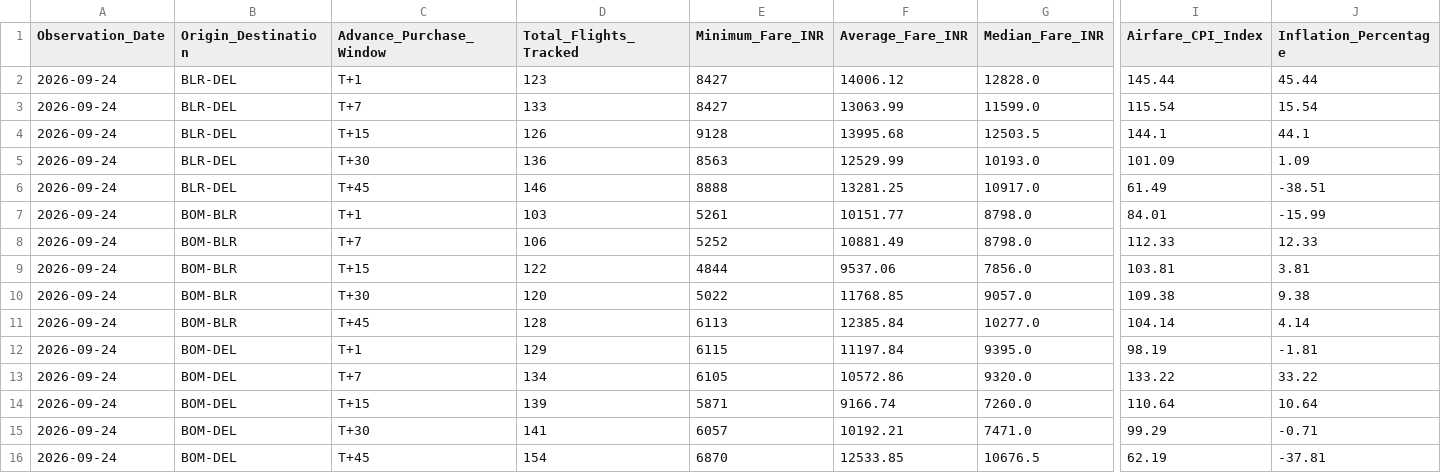
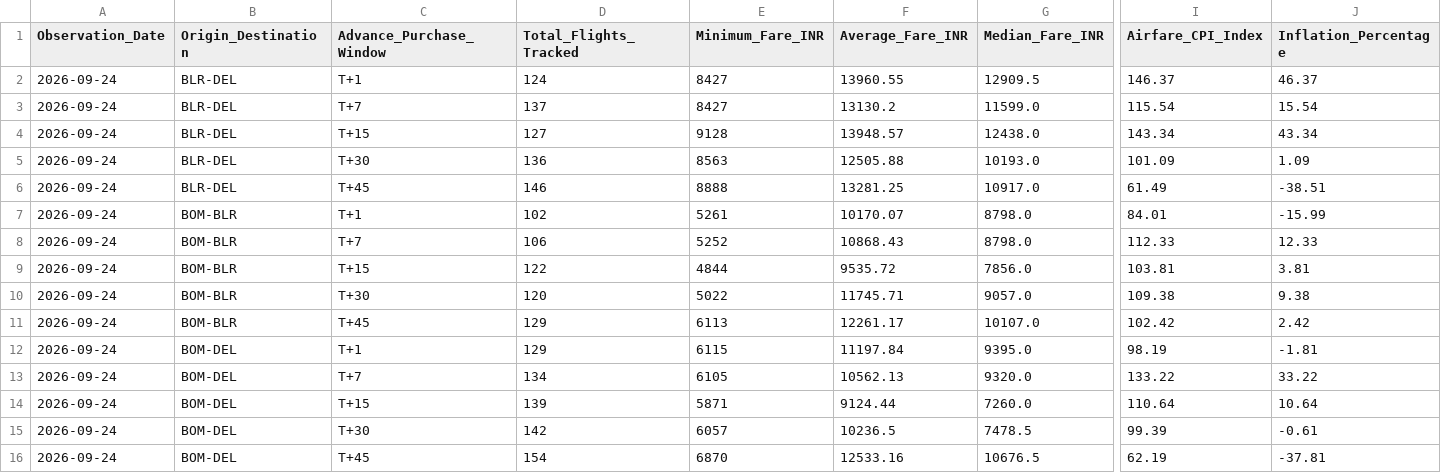
Before and after one commit to ayushbhagwanjadhav/mospi-airfare-index, a CSV file: data/mospi_cpi_report.csv, drawn as a sheet; only a part is shown, gaps mark what is left out; the diff covers the shown part only; the diff names each change by its address in the sheet, - before the commit and + after, or states it on an @@ line.

```diff
--- a/data/mospi_cpi_report.csv
+++ b/data/mospi_cpi_report.csv
-D2 (Total_Flights_Tracked): 123
+D2 (Total_Flights_Tracked): 124
-F2 (Average_Fare_INR): 14006.12
+F2 (Average_Fare_INR): 13960.55
-G2 (Median_Fare_INR): 12828.0
+G2 (Median_Fare_INR): 12909.5
-I2 (Airfare_CPI_Index): 145.44
+I2 (Airfare_CPI_Index): 146.37
-J2 (Inflation_Percentage): 45.44
+J2 (Inflation_Percentage): 46.37
-D3 (Total_Flights_Tracked): 133
+D3 (Total_Flights_Tracked): 137
-F3 (Average_Fare_INR): 13063.99
+F3 (Average_Fare_INR): 13130.2
-D4 (Total_Flights_Tracked): 126
+D4 (Total_Flights_Tracked): 127
-F4 (Average_Fare_INR): 13995.68
+F4 (Average_Fare_INR): 13948.57
-G4 (Median_Fare_INR): 12503.5
+G4 (Median_Fare_INR): 12438.0
-I4 (Airfare_CPI_Index): 144.1
+I4 (Airfare_CPI_Index): 143.34
-J4 (Inflation_Percentage): 44.1
+J4 (Inflation_Percentage): 43.34
-F5 (Average_Fare_INR): 12529.99
+F5 (Average_Fare_INR): 12505.88
-D7 (Total_Flights_Tracked): 103
+D7 (Total_Flights_Tracked): 102
-F7 (Average_Fare_INR): 10151.77
+F7 (Average_Fare_INR): 10170.07
-F8 (Average_Fare_INR): 10881.49
+F8 (Average_Fare_INR): 10868.43
-F9 (Average_Fare_INR): 9537.06
+F9 (Average_Fare_INR): 9535.72
-F10 (Average_Fare_INR): 11768.85
+F10 (Average_Fare_INR): 11745.71
-D11 (Total_Flights_Tracked): 128
+D11 (Total_Flights_Tracked): 129
-F11 (Average_Fare_INR): 12385.84
+F11 (Average_Fare_INR): 12261.17
-G11 (Median_Fare_INR): 10277.0
+G11 (Median_Fare_INR): 10107.0
-I11 (Airfare_CPI_Index): 104.14
+I11 (Airfare_CPI_Index): 102.42
-J11 (Inflation_Percentage): 4.14
+J11 (Inflation_Percentage): 2.42
-F13 (Average_Fare_INR): 10572.86
+F13 (Average_Fare_INR): 10562.13
-F14 (Average_Fare_INR): 9166.74
+F14 (Average_Fare_INR): 9124.44
-D15 (Total_Flights_Tracked): 141
+D15 (Total_Flights_Tracked): 142
-F15 (Average_Fare_INR): 10192.21
+F15 (Average_Fare_INR): 10236.5
-G15 (Median_Fare_INR): 7471.0
+G15 (Median_Fare_INR): 7478.5
-I15 (Airfare_CPI_Index): 99.29
+I15 (Airfare_CPI_Index): 99.39
-J15 (Inflation_Percentage): -0.71
+J15 (Inflation_Percentage): -0.61
-F16 (Average_Fare_INR): 12533.85
+F16 (Average_Fare_INR): 12533.16
```
Also changed, not shown: 38 edited cells elsewhere in this file, data/mospi_cpi_timeseries.csv, 2 other files.
